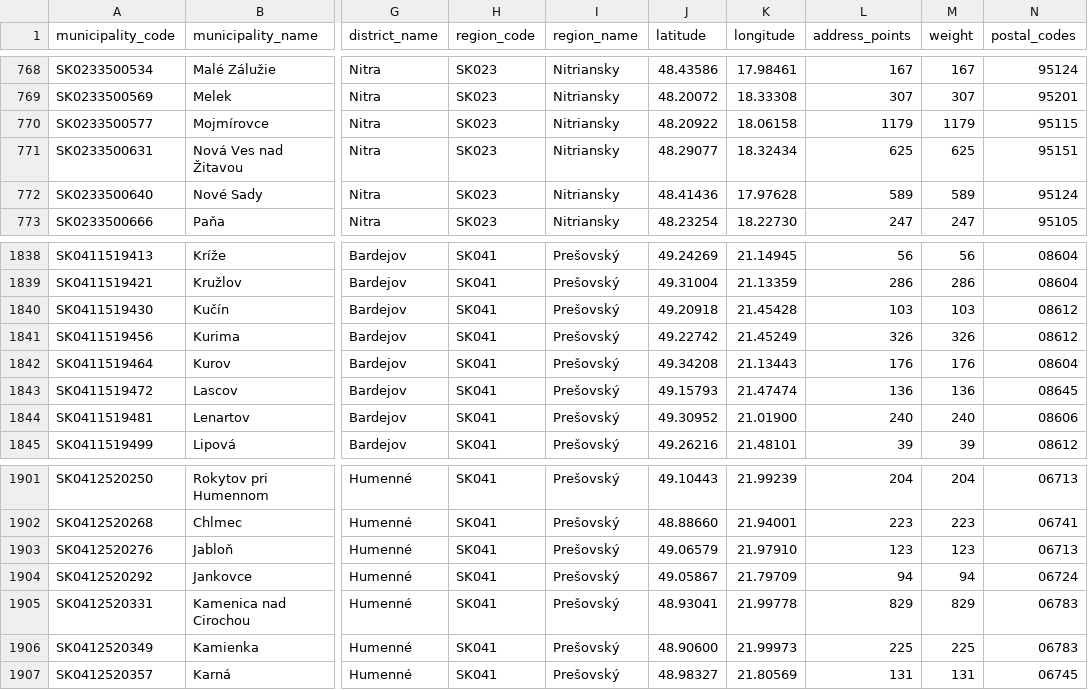
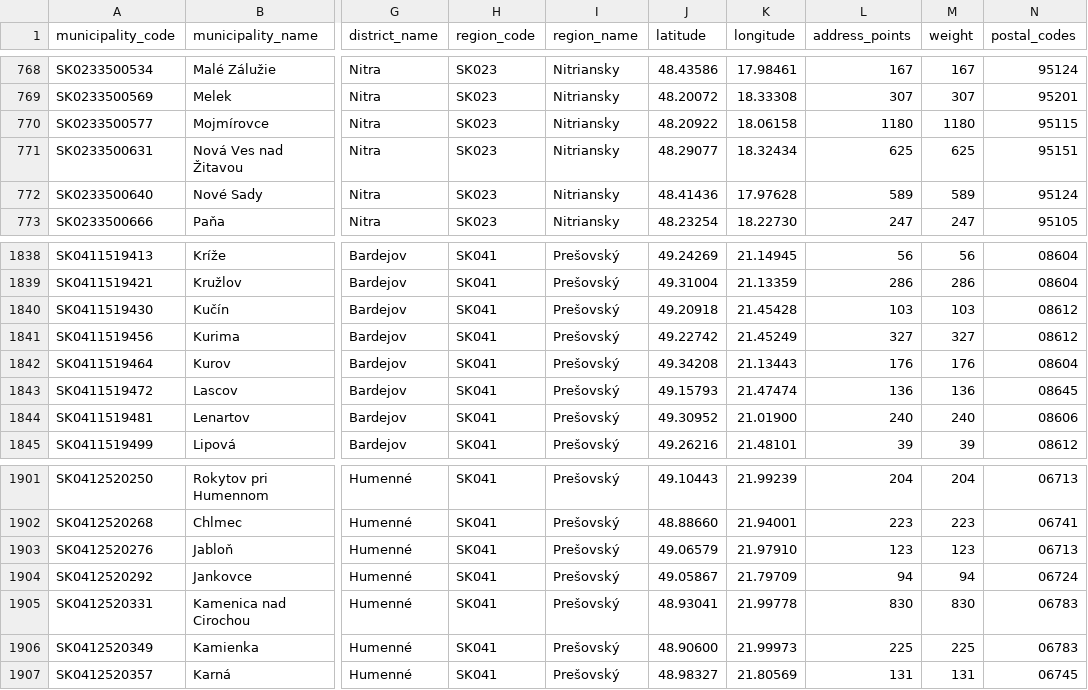
Before and after one commit to jozefgrencik/slovak-postal-codes, a CSV file: data/municipalities.csv, drawn as a sheet; only a part is shown, gaps mark what is left out; the diff names each change by its address in the sheet, - before the commit and + after, or states it on an @@ line.

Commit message:
Data 2026-11-01
- postal_codes: 0 added, 0 removed, 3 changed (address_points 3, weight 3)
- streets: 0 added, 0 removed, 0 changed
- municipality_parts: 0 added, 0 removed, 0 changed
- municipalities: 0 added, 0 removed, 3 changed (address_points 3, weight 3)
- postal_code_areas: 0 added, 0 removed, 3 changed (centre 1, address_points 3, weight 3)

```diff
--- a/data/municipalities.csv
+++ b/data/municipalities.csv
-L770 (address_points): 1179
+L770 (address_points): 1180
-M770 (weight): 1179
+M770 (weight): 1180
-L1841 (address_points): 326
+L1841 (address_points): 327
-M1841 (weight): 326
+M1841 (weight): 327
-L1905 (address_points): 829
+L1905 (address_points): 830
-M1905 (weight): 829
+M1905 (weight): 830
```
Also changed, not shown: data/postal_code_areas.csv, data/postal_codes.csv, 6 other files.
